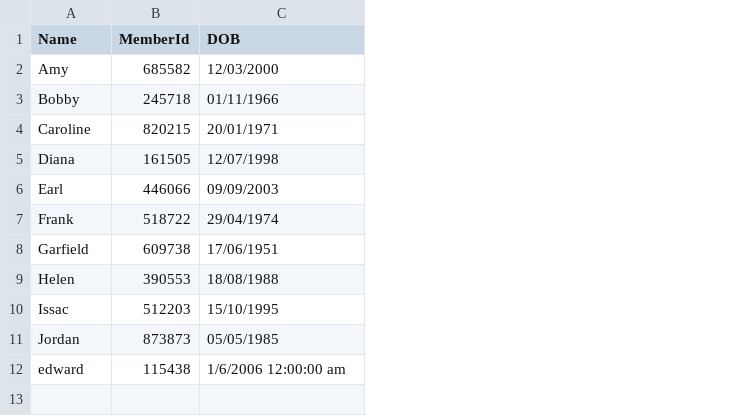
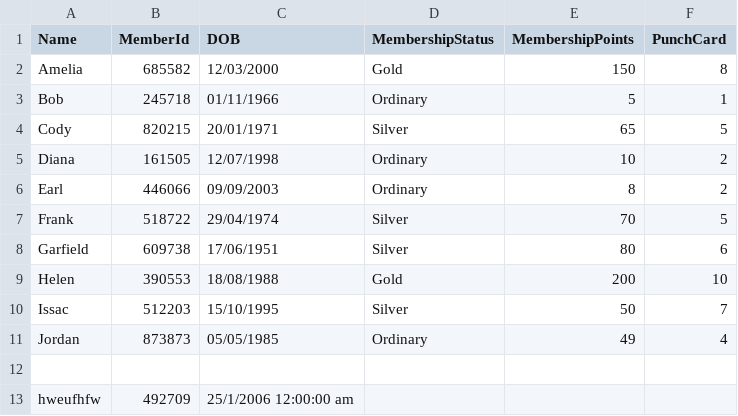
Before and after one commit to duccsuccer/Ice-CreamPOS, a CSV file: PRG2_Assignment/customers.csv, drawn as a sheet; the diff names each change by its address in the sheet, - before the commit and + after, or states it on an @@ line.

```diff
--- a/PRG2_Assignment/customers.csv
+++ b/PRG2_Assignment/customers.csv
+column D (MembershipStatus), rows 2-11: Gold | Ordinary | Silver | Ordinary | Ordinary | Silver | Silver | Gold | Silver | Ordinary
+column E (MembershipPoints), rows 2-11: 150 | 5 | 65 | 10 | 8 | 70 | 80 | 200 | 50 | 49
+column F (PunchCard), rows 2-11: 8 | 1 | 5 | 2 | 2 | 5 | 6 | 10 | 7 | 4
-A2 (Name): Amy
+A2 (Name): Amelia
-A3 (Name): Bobby
+A3 (Name): Bob
-A4 (Name): Caroline
+A4 (Name): Cody
-row 12: edward | 115438 | 1/6/2006 12:00:00 am
+row 12: (empty)
+row 13: hweufhfw | 492709 | 25/1/2006 12:00:00 am
```
Also changed, not shown: 1 other file.
